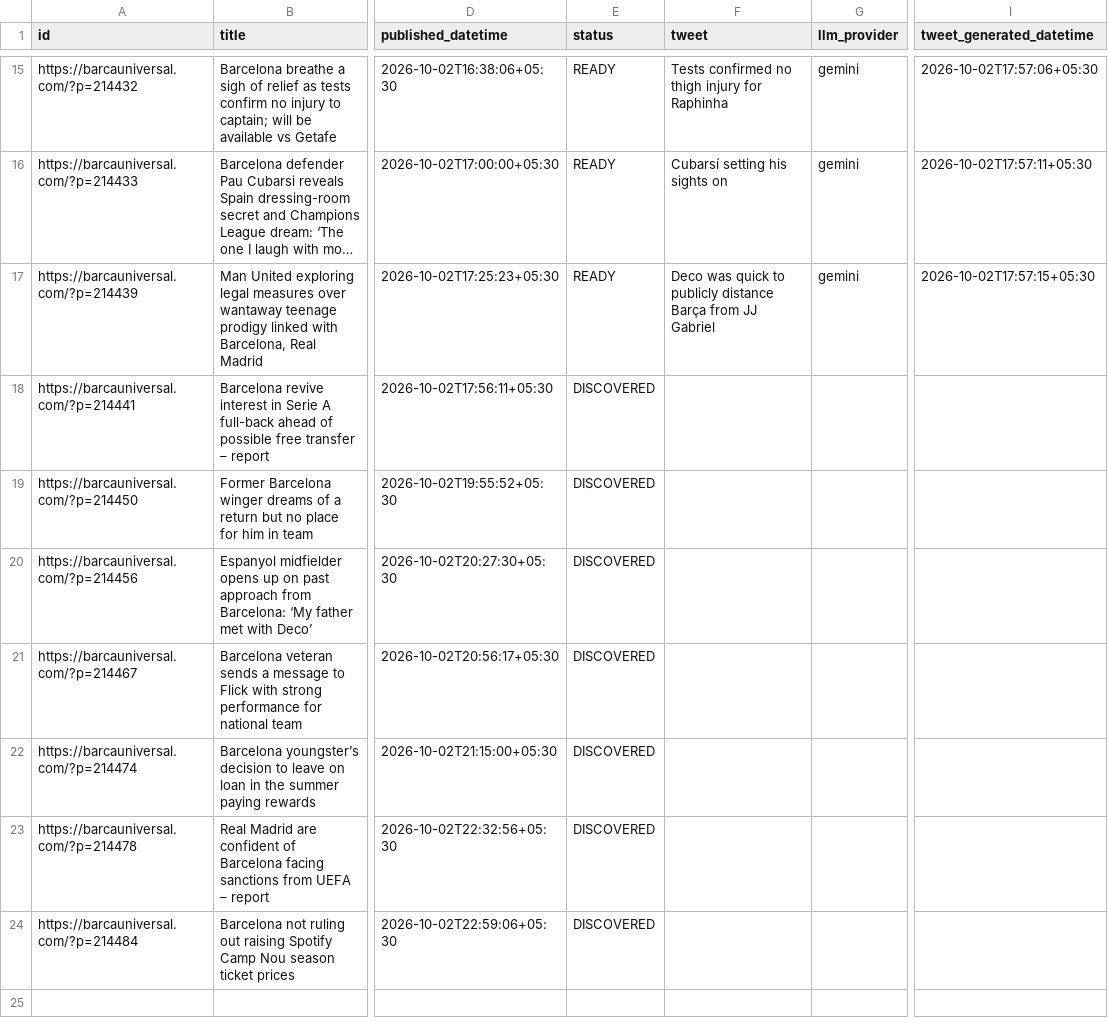
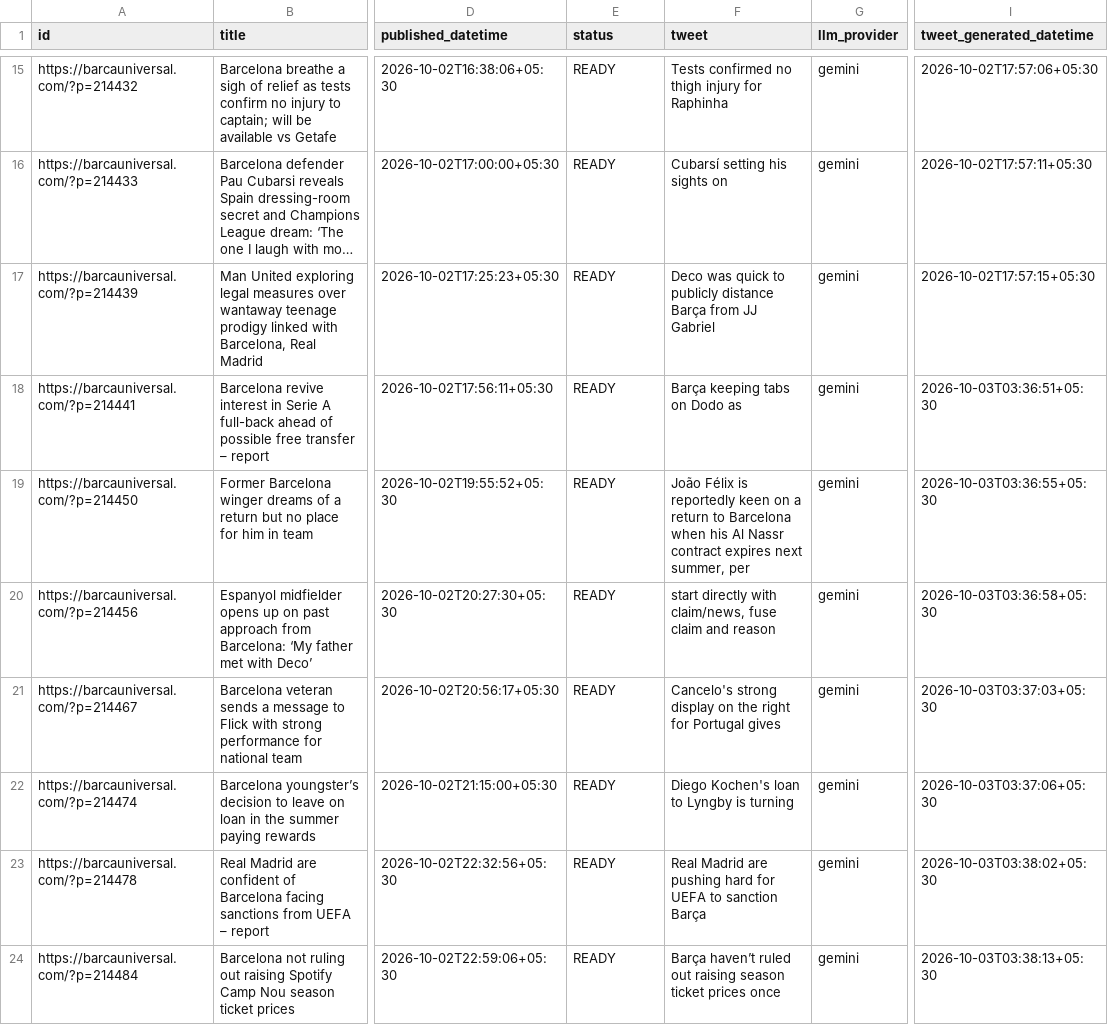
Before and after one commit to dinesh-kanakaraj/Kestrel, a CSV file: logs/tweet_log_2026-10-02.csv, drawn as a sheet; only a part is shown, gaps mark what is left out; long unchanged cells end in …; the diff names each change by its address in the sheet, - before the commit and + after, or states it on an @@ line.

Commit message:
state: generated tweets run 37070670849

```diff
--- a/logs/tweet_log_2026-10-02.csv
+++ b/logs/tweet_log_2026-10-02.csv
-E18:E24 (status): DISCOVERED
+E18:E24 (status): READY
-F18 (tweet): (empty)
+F18 (tweet): Barça keeping tabs on Dodo as
-G18:G24 (llm_provider): (empty)
+G18:G24 (llm_provider): gemini
-I18 (tweet_generated_datetime): (empty)
+I18 (tweet_generated_datetime): 2026-10-03T03:36:51+05:30
-F19 (tweet): (empty)
+F19 (tweet): João Félix is reportedly keen on a return to Barcelona when his Al Nassr contract expires next summer, per
-I19 (tweet_generated_datetime): (empty)
+I19 (tweet_generated_datetime): 2026-10-03T03:36:55+05:30
-F20 (tweet): (empty)
+F20 (tweet): start directly with claim/news, fuse claim and reason
-I20 (tweet_generated_datetime): (empty)
+I20 (tweet_generated_datetime): 2026-10-03T03:36:58+05:30
-F21 (tweet): (empty)
+F21 (tweet): Cancelo's strong display on the right for Portugal gives
-I21 (tweet_generated_datetime): (empty)
+I21 (tweet_generated_datetime): 2026-10-03T03:37:03+05:30
-F22 (tweet): (empty)
+F22 (tweet): Diego Kochen's loan to Lyngby is turning
-I22 (tweet_generated_datetime): (empty)
+I22 (tweet_generated_datetime): 2026-10-03T03:37:06+05:30
-F23 (tweet): (empty)
+F23 (tweet): Real Madrid are pushing hard for UEFA to sanction Barça
-I23 (tweet_generated_datetime): (empty)
+I23 (tweet_generated_datetime): 2026-10-03T03:38:02+05:30
-F24 (tweet): (empty)
+F24 (tweet): Barça haven’t ruled out raising season ticket prices once
-I24 (tweet_generated_datetime): (empty)
+I24 (tweet_generated_datetime): 2026-10-03T03:38:13+05:30
```
